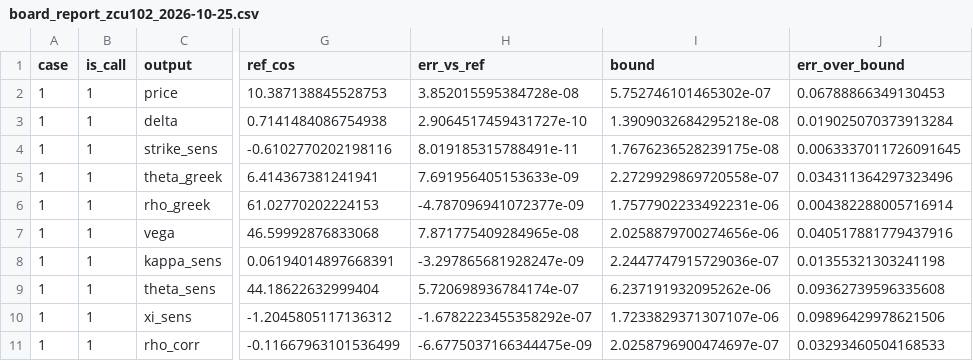
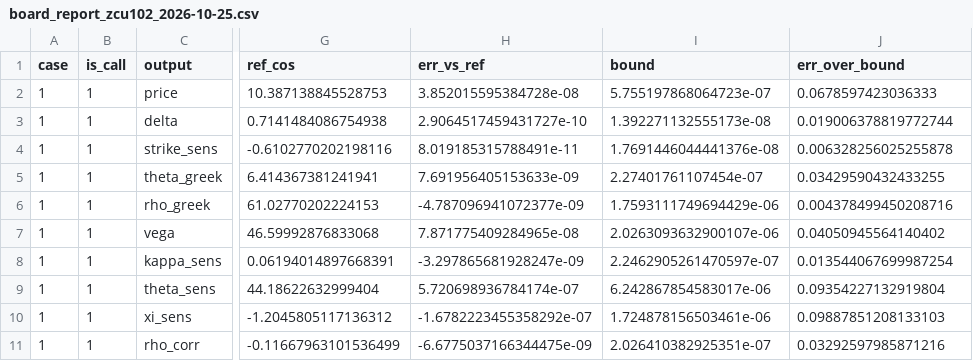
Before and after one commit to yashag104/Greeks-Engine, a CSV file: Greek Engine/validation/results/board_report_zcu102_2026-10-25.csv, drawn as a sheet; only a part is shown, gaps mark what is left out; the diff names each change by its address in the sheet, - before the commit and + after, or states it on an @@ line.

```diff
--- a/Greek Engine/validation/results/board_report_zcu102_2026-10-25.csv
+++ b/Greek Engine/validation/results/board_report_zcu102_2026-10-25.csv
-I2 (bound): 5.752746101465302e-07
+I2 (bound): 5.755197868064723e-07
-J2 (err_over_bound): 0.06788866349130453
+J2 (err_over_bound): 0.0678597423036333
-I3 (bound): 1.3909032684295218e-08
+I3 (bound): 1.392271132555173e-08
-J3 (err_over_bound): 0.019025070373913284
+J3 (err_over_bound): 0.019006378819772744
-I4 (bound): 1.7676236528239175e-08
+I4 (bound): 1.7691446044441376e-08
-J4 (err_over_bound): 0.0063337011726091645
+J4 (err_over_bound): 0.006328256025255878
-I5 (bound): 2.2729929869720558e-07
+I5 (bound): 2.27401761107454e-07
-J5 (err_over_bound): 0.034311364297323496
+J5 (err_over_bound): 0.03429590432433255
-I6 (bound): 1.7577902233492231e-06
+I6 (bound): 1.7593111749694429e-06
-J6 (err_over_bound): 0.004382288005716914
+J6 (err_over_bound): 0.004378499450208716
-I7 (bound): 2.0258879700274656e-06
+I7 (bound): 2.0263093632900107e-06
-J7 (err_over_bound): 0.040517881779437916
+J7 (err_over_bound): 0.04050945564140402
-I8 (bound): 2.2447747915729036e-07
+I8 (bound): 2.2462905261470597e-07
-J8 (err_over_bound): 0.01355321303241198
+J8 (err_over_bound): 0.013544067699987254
-I9 (bound): 6.237191932095262e-06
+I9 (bound): 6.242867854583017e-06
-J9 (err_over_bound): 0.09362739596335608
+J9 (err_over_bound): 0.09354227132919804
-I10 (bound): 1.7233829371307107e-06
+I10 (bound): 1.724878156503461e-06
-J10 (err_over_bound): 0.09896429978621506
+J10 (err_over_bound): 0.09887851208133103
-I11 (bound): 2.0258796900474697e-07
+I11 (bound): 2.026410382925351e-07
-J11 (err_over_bound): 0.03293460504168533
+J11 (err_over_bound): 0.03292597985871216
```
Also changed, not shown: Greek Engine/validation/results/board_nifty_report_zcu102_2026-10-25.csv, Greek Engine/validation/results/board_sweep_report_zcu102_2026-10-25.csv, 46 other files.
